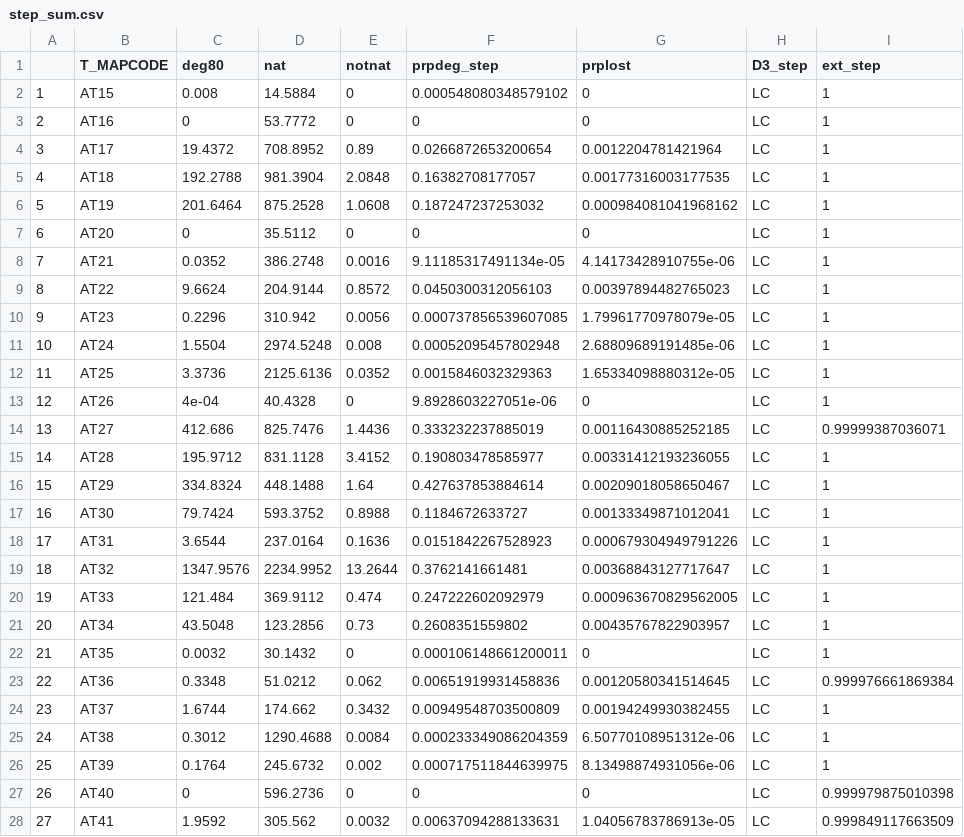
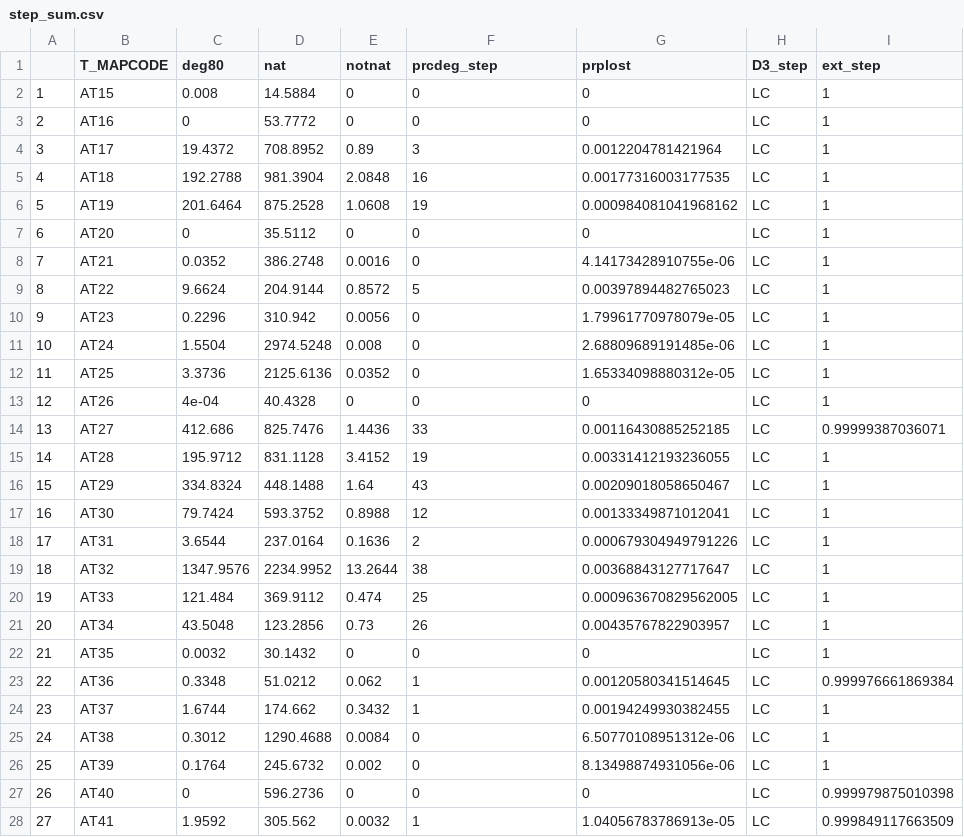
Before and after one commit to askowno/LLC_terr, a CSV file: outputs/step_sum.csv, drawn as a sheet; only a part is shown; the diff covers the shown part only.

```diff
--- a/outputs/step_sum.csv
+++ b/outputs/step_sum.csv
@@ -1,28 +1,28 @@
-"","T_MAPCODE","deg80","nat","notnat","prpdeg_step","prplost","D3_step","ext_step"
-"1","AT15",0.008,14.5884,0,0.000548080348579102,0,"LC",1
+"","T_MAPCODE","deg80","nat","notnat","prcdeg_step","prplost","D3_step","ext_step"
+"1","AT15",0.008,14.5884,0,0,0,"LC",1
 "2","AT16",0,53.7772,0,0,0,"LC",1
-"3","AT17",19.4372,708.8952,0.89,0.0266872653200654,0.0012204781421964,"LC",1
-"4","AT18",192.2788,981.3904,2.0848,0.16382708177057,0.00177316003177535,"LC",1
-"5","AT19",201.6464,875.2528,1.0608,0.187247237253032,0.000984081041968162,"LC",1
+"3","AT17",19.4372,708.8952,0.89,3,0.0012204781421964,"LC",1
+"4","AT18",192.2788,981.3904,2.0848,16,0.00177316003177535,"LC",1
+"5","AT19",201.6464,875.2528,1.0608,19,0.000984081041968162,"LC",1
 "6","AT20",0,35.5112,0,0,0,"LC",1
-"7","AT21",0.0352,386.2748,0.0016,9.11185317491134e-05,4.14173428910755e-06,"LC",1
-"8","AT22",9.6624,204.9144,0.8572,0.0450300312056103,0.00397894482765023,"LC",1
-"9","AT23",0.2296,310.942,0.0056,0.000737856539607085,1.79961770978079e-05,"LC",1
-"10","AT24",1.5504,2974.5248,0.008,0.00052095457802948,2.68809689191485e-06,"LC",1
-"11","AT25",3.3736,2125.6136,0.0352,0.0015846032329363,1.65334098880312e-05,"LC",1
-"12","AT26",4e-04,40.4328,0,9.8928603227051e-06,0,"LC",1
-"13","AT27",412.686,825.7476,1.4436,0.333232237885019,0.00116430885252185,"LC",0.99999387036071
-"14","AT28",195.9712,831.1128,3.4152,0.190803478585977,0.00331412193236055,"LC",1
-"15","AT29",334.8324,448.1488,1.64,0.427637853884614,0.00209018058650467,"LC",1
-"16","AT30",79.7424,593.3752,0.8988,0.1184672633727,0.00133349871012041,"LC",1
-"17","AT31",3.6544,237.0164,0.1636,0.0151842267528923,0.000679304949791226,"LC",1
-"18","AT32",1347.9576,2234.9952,13.2644,0.3762141661481,0.00368843127717647,"LC",1
-"19","AT33",121.484,369.9112,0.474,0.247222602092979,0.000963670829562005,"LC",1
-"20","AT34",43.5048,123.2856,0.73,0.2608351559802,0.00435767822903957,"LC",1
-"21","AT35",0.0032,30.1432,0,0.000106148661200011,0,"LC",1
-"22","AT36",0.3348,51.0212,0.062,0.00651919931458836,0.00120580341514645,"LC",0.999976661869384
-"23","AT37",1.6744,174.662,0.3432,0.00949548703500809,0.00194249930382455,"LC",1
-"24","AT38",0.3012,1290.4688,0.0084,0.000233349086204359,6.50770108951312e-06,"LC",1
-"25","AT39",0.1764,245.6732,0.002,0.000717511844639975,8.13498874931056e-06,"LC",1
+"7","AT21",0.0352,386.2748,0.0016,0,4.14173428910755e-06,"LC",1
+"8","AT22",9.6624,204.9144,0.8572,5,0.00397894482765023,"LC",1
+"9","AT23",0.2296,310.942,0.0056,0,1.79961770978079e-05,"LC",1
+"10","AT24",1.5504,2974.5248,0.008,0,2.68809689191485e-06,"LC",1
+"11","AT25",3.3736,2125.6136,0.0352,0,1.65334098880312e-05,"LC",1
+"12","AT26",4e-04,40.4328,0,0,0,"LC",1
+"13","AT27",412.686,825.7476,1.4436,33,0.00116430885252185,"LC",0.99999387036071
+"14","AT28",195.9712,831.1128,3.4152,19,0.00331412193236055,"LC",1
+"15","AT29",334.8324,448.1488,1.64,43,0.00209018058650467,"LC",1
+"16","AT30",79.7424,593.3752,0.8988,12,0.00133349871012041,"LC",1
+"17","AT31",3.6544,237.0164,0.1636,2,0.000679304949791226,"LC",1
+"18","AT32",1347.9576,2234.9952,13.2644,38,0.00368843127717647,"LC",1
+"19","AT33",121.484,369.9112,0.474,25,0.000963670829562005,"LC",1
+"20","AT34",43.5048,123.2856,0.73,26,0.00435767822903957,"LC",1
+"21","AT35",0.0032,30.1432,0,0,0,"LC",1
+"22","AT36",0.3348,51.0212,0.062,1,0.00120580341514645,"LC",0.999976661869384
+"23","AT37",1.6744,174.662,0.3432,1,0.00194249930382455,"LC",1
+"24","AT38",0.3012,1290.4688,0.0084,0,6.50770108951312e-06,"LC",1
+"25","AT39",0.1764,245.6732,0.002,0,8.13498874931056e-06,"LC",1
 "26","AT40",0,596.2736,0,0,0,"LC",0.999979875010398
-"27","AT41",1.9592,305.562,0.0032,0.00637094288133631,1.04056783786913e-05,"LC",0.999849117663509
+"27","AT41",1.9592,305.562,0.0032,1,1.04056783786913e-05,"LC",0.999849117663509
```
Also changed, not shown: 65 edited cells elsewhere in this file, outputs/lk_sum.csv, 9 other files.
